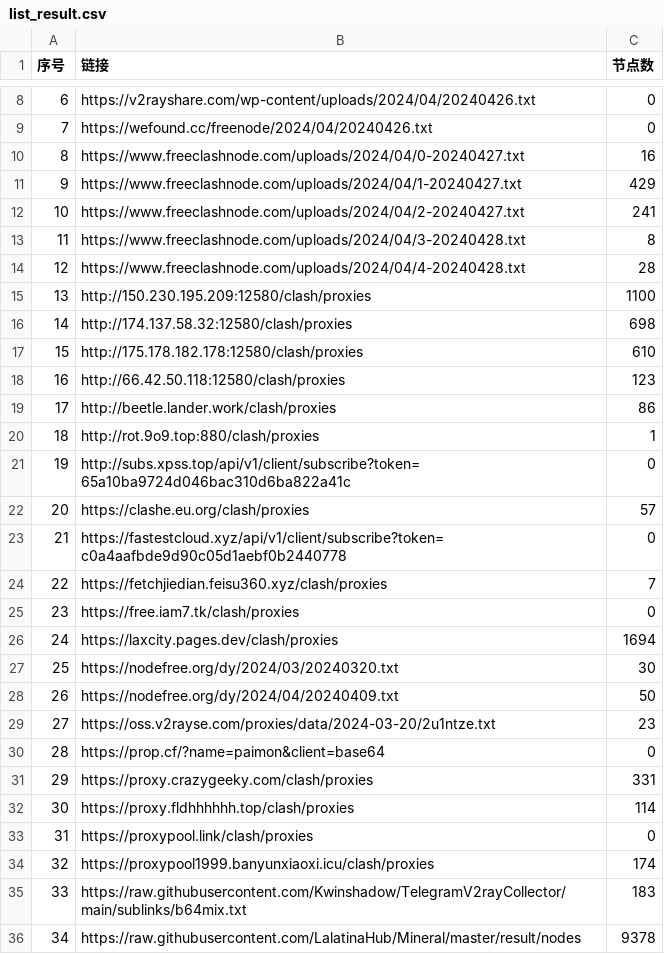
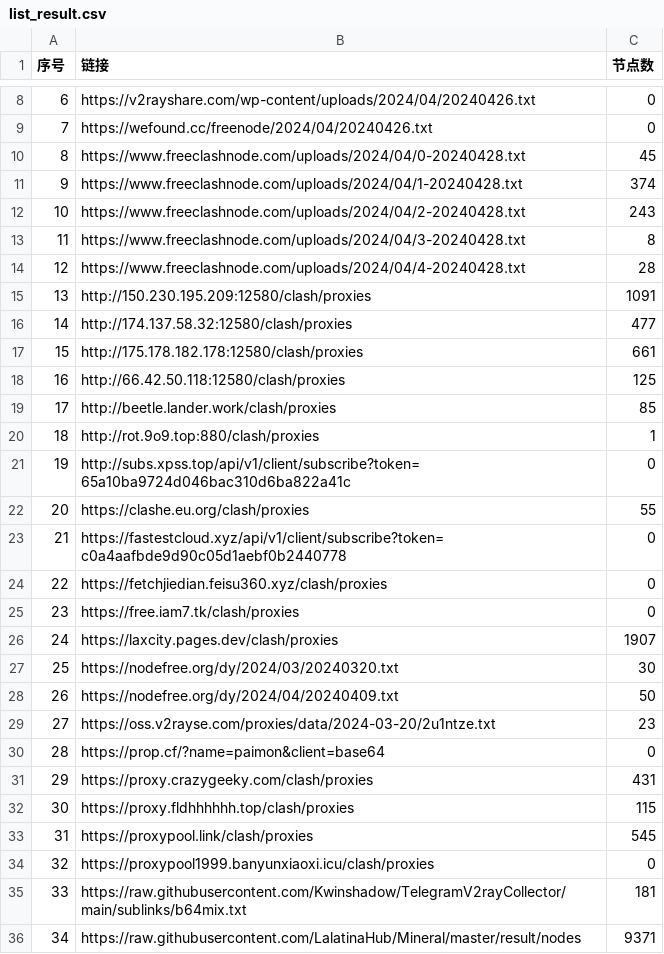
Before and after one commit to txmiaomiaowu/openitr, a CSV file: list_result.csv, drawn as a sheet; only a part is shown, gaps mark what is left out; the diff covers the shown part only.

```diff
--- a/list_result.csv
+++ b/list_result.csv
@@ -9,19 +9,19 @@
 7,https://wefound.cc/freenode/2024/04/20240426.txt,0
-8,https://www.freeclashnode.com/uploads/2024/04/0-20240427.txt,16
-9,https://www.freeclashnode.com/uploads/2024/04/1-20240427.txt,429
-10,https://www.freeclashnode.com/uploads/2024/04/2-20240427.txt,241
+8,https://www.freeclashnode.com/uploads/2024/04/0-20240428.txt,45
+9,https://www.freeclashnode.com/uploads/2024/04/1-20240428.txt,374
+10,https://www.freeclashnode.com/uploads/2024/04/2-20240428.txt,243
 11,https://www.freeclashnode.com/uploads/2024/04/3-20240428.txt,8
 12,https://www.freeclashnode.com/uploads/2024/04/4-20240428.txt,28
-13,http://150.230.195.209:12580/clash/proxies,1100
-14,http://174.137.58.32:12580/clash/proxies,698
-15,http://175.178.182.178:12580/clash/proxies,610
-16,http://66.42.50.118:12580/clash/proxies,123
-17,http://beetle.lander.work/clash/proxies,86
+13,http://150.230.195.209:12580/clash/proxies,1091
+14,http://174.137.58.32:12580/clash/proxies,477
+15,http://175.178.182.178:12580/clash/proxies,661
+16,http://66.42.50.118:12580/clash/proxies,125
+17,http://beetle.lander.work/clash/proxies,85
 18,http://rot.9o9.top:880/clash/proxies,1
 19,http://subs.xpss.top/api/v1/client/subscribe?token=65a10ba9724d046bac310d6ba822a41c,0
-20,https://clashe.eu.org/clash/proxies,57
+20,https://clashe.eu.org/clash/proxies,55
 21,https://fastestcloud.xyz/api/v1/client/subscribe?token=c0a4aafbde9d90c05d1aebf0b2440778,0
-22,https://fetchjiedian.feisu360.xyz/clash/proxies,7
+22,https://fetchjiedian.feisu360.xyz/clash/proxies,0
 23,https://free.iam7.tk/clash/proxies,0
-24,https://laxcity.pages.dev/clash/proxies,1694
+24,https://laxcity.pages.dev/clash/proxies,1907
 25,https://nodefree.org/dy/2024/03/20240320.txt,30
@@ -30,7 +30,7 @@
 28,https://prop.cf/?name=paimon&client=base64,0
-29,https://proxy.crazygeeky.com/clash/proxies,331
-30,https://proxy.fldhhhhhh.top/clash/proxies,114
-31,https://proxypool.link/clash/proxies,0
-32,https://proxypool1999.banyunxiaoxi.icu/clash/proxies,174
-33,https://raw.githubusercontent.com/Kwinshadow/TelegramV2rayCollector/main/sublinks/b64mix.txt,183
-34,https://raw.githubusercontent.com/LalatinaHub/Mineral/master/result/nodes,9378
+29,https://proxy.crazygeeky.com/clash/proxies,431
+30,https://proxy.fldhhhhhh.top/clash/proxies,115
+31,https://proxypool.link/clash/proxies,545
+32,https://proxypool1999.banyunxiaoxi.icu/clash/proxies,0
+33,https://raw.githubusercontent.com/Kwinshadow/TelegramV2rayCollector/main/sublinks/b64mix.txt,181
+34,https://raw.githubusercontent.com/LalatinaHub/Mineral/master/result/nodes,9371
```
Also changed, not shown: 20 edited cells elsewhere in this file, 18 other files.
